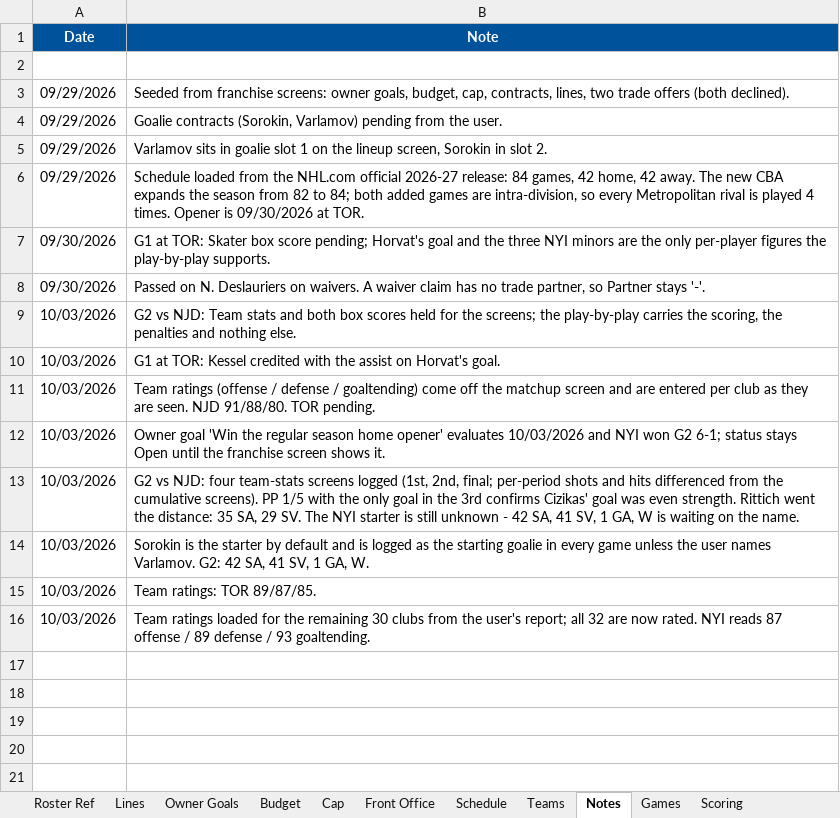
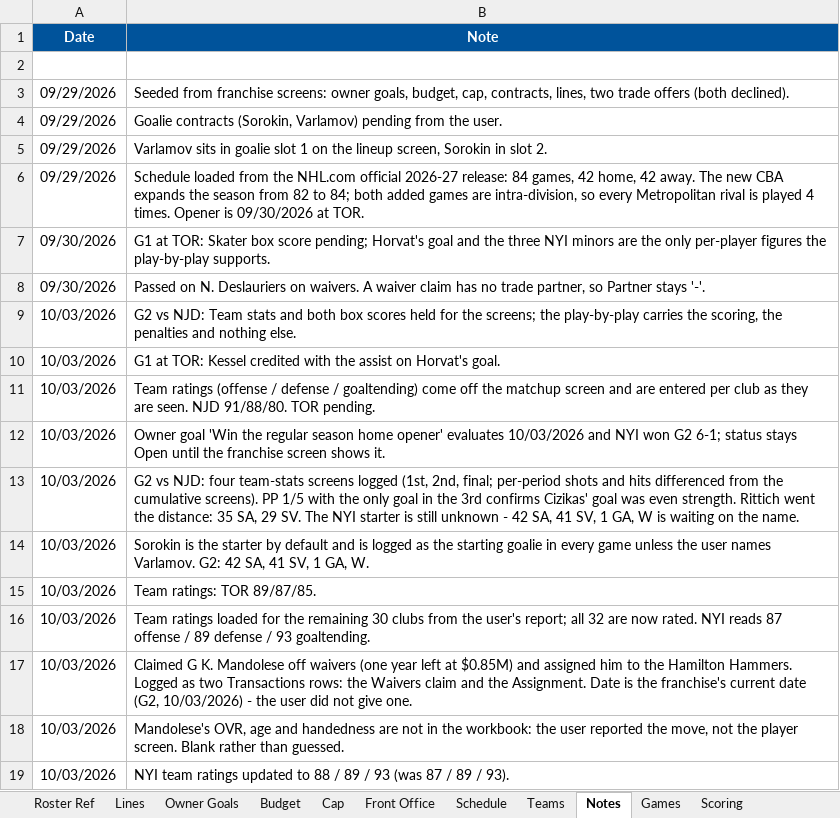
Before and after one commit to SkipRoads01/islanders-s1-tracker, an Excel workbook: S1 NY Islanders.xlsx, sheet Notes, drawn as a sheet; values as stored, in another font and other column widths than the file's, no borders; the diff names each change by its address in the sheet, - before the commit and + after, or states it on an @@ line.

```diff
--- a/S1 NY Islanders.xlsx (sheet Notes)
+++ b/S1 NY Islanders.xlsx (sheet Notes)
+row 17: 10/03/2026 | Claimed G K. Mandolese off waivers (one year left at $0.85M) and assigned him to the Hamilton Hammers. Logged as two Transactions rows: the Waivers claim and the Assignment. Date is the franchise's current date (G2, 10/03/2026) - the user did not give one.
+row 18: 10/03/2026 | Mandolese's OVR, age and handedness are not in the workbook: the user reported the move, not the player screen. Blank rather than guessed.
+row 19: 10/03/2026 | NYI team ratings updated to 88 / 89 / 93 (was 87 / 89 / 93).
```
Also changed, not shown: sheet Transactions, sheet Roster Ref, sheet Teams, 6 other files.
